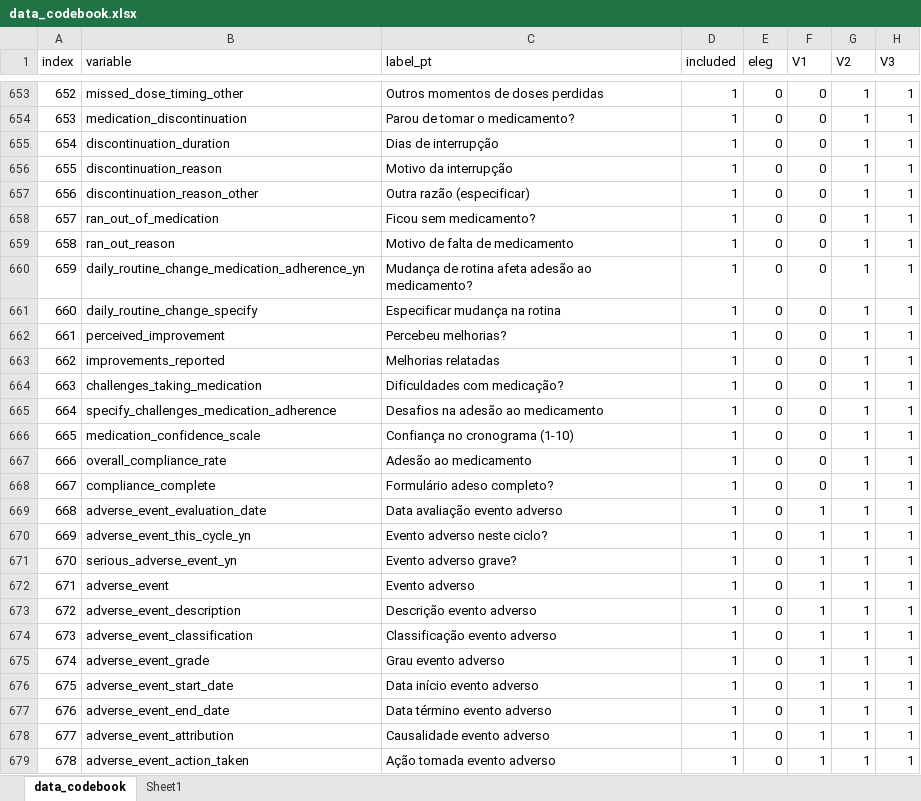
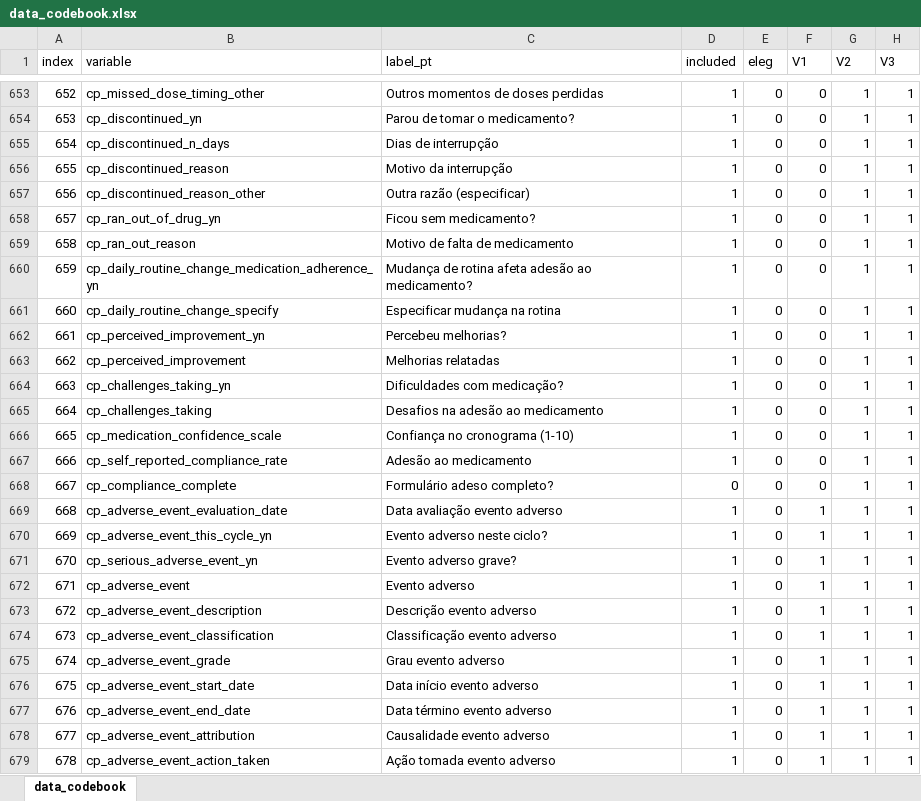
Before and after one commit to gsplmoura/DVEP, an Excel workbook: data_codebook.xlsx, sheet data_codebook, drawn as a sheet; only a part is shown, gaps mark what is left out; values as stored, in another font and other column widths than the file's, no borders; conditional formats and table styles not drawn; the diff covers the shown part only; the diff names each change by its address in the sheet, - before the commit and + after, or states it on an @@ line.

```diff
--- a/data_codebook.xlsx (sheet data_codebook)
+++ b/data_codebook.xlsx (sheet data_codebook)
-sheet tab: Sheet1
-B653 (variable): missed_dose_timing_other
+B653 (variable): cp_missed_dose_timing_other
-B654 (variable): medication_discontinuation
+B654 (variable): cp_discontinued_yn
-B655 (variable): discontinuation_duration
+B655 (variable): cp_discontinued_n_days
-B656 (variable): discontinuation_reason
+B656 (variable): cp_discontinued_reason
-B657 (variable): discontinuation_reason_other
+B657 (variable): cp_discontinued_reason_other
-B658 (variable): ran_out_of_medication
+B658 (variable): cp_ran_out_of_drug_yn
-B659 (variable): ran_out_reason
+B659 (variable): cp_ran_out_reason
-B660 (variable): daily_routine_change_medication_adherence_yn
+B660 (variable): cp_daily_routine_change_medication_adherence_yn
-B661 (variable): daily_routine_change_specify
+B661 (variable): cp_daily_routine_change_specify
-B662 (variable): perceived_improvement
+B662 (variable): cp_perceived_improvement_yn
-B663 (variable): improvements_reported
+B663 (variable): cp_perceived_improvement
-B664 (variable): challenges_taking_medication
+B664 (variable): cp_challenges_taking_yn
-B665 (variable): specify_challenges_medication_adherence
+B665 (variable): cp_challenges_taking
-B666 (variable): medication_confidence_scale
+B666 (variable): cp_medication_confidence_scale
-B667 (variable): overall_compliance_rate
+B667 (variable): cp_self_reported_compliance_rate
-B668 (variable): compliance_complete
+B668 (variable): cp_compliance_complete
-D668 (included): 1
+D668 (included): 0
-B669 (variable): adverse_event_evaluation_date
+B669 (variable): cp_adverse_event_evaluation_date
-B670 (variable): adverse_event_this_cycle_yn
+B670 (variable): cp_adverse_event_this_cycle_yn
-B671 (variable): serious_adverse_event_yn
+B671 (variable): cp_serious_adverse_event_yn
-B672 (variable): adverse_event
+B672 (variable): cp_adverse_event
-B673 (variable): adverse_event_description
+B673 (variable): cp_adverse_event_description
-B674 (variable): adverse_event_classification
+B674 (variable): cp_adverse_event_classification
-B675 (variable): adverse_event_grade
+B675 (variable): cp_adverse_event_grade
-B676 (variable): adverse_event_start_date
+B676 (variable): cp_adverse_event_start_date
-B677 (variable): adverse_event_end_date
+B677 (variable): cp_adverse_event_end_date
-B678 (variable): adverse_event_attribution
+B678 (variable): cp_adverse_event_attribution
-B679 (variable): adverse_event_action_taken
+B679 (variable): cp_adverse_event_action_taken
```
Also changed, not shown: 145 edited cells elsewhere in this sheet, 6 other files.
